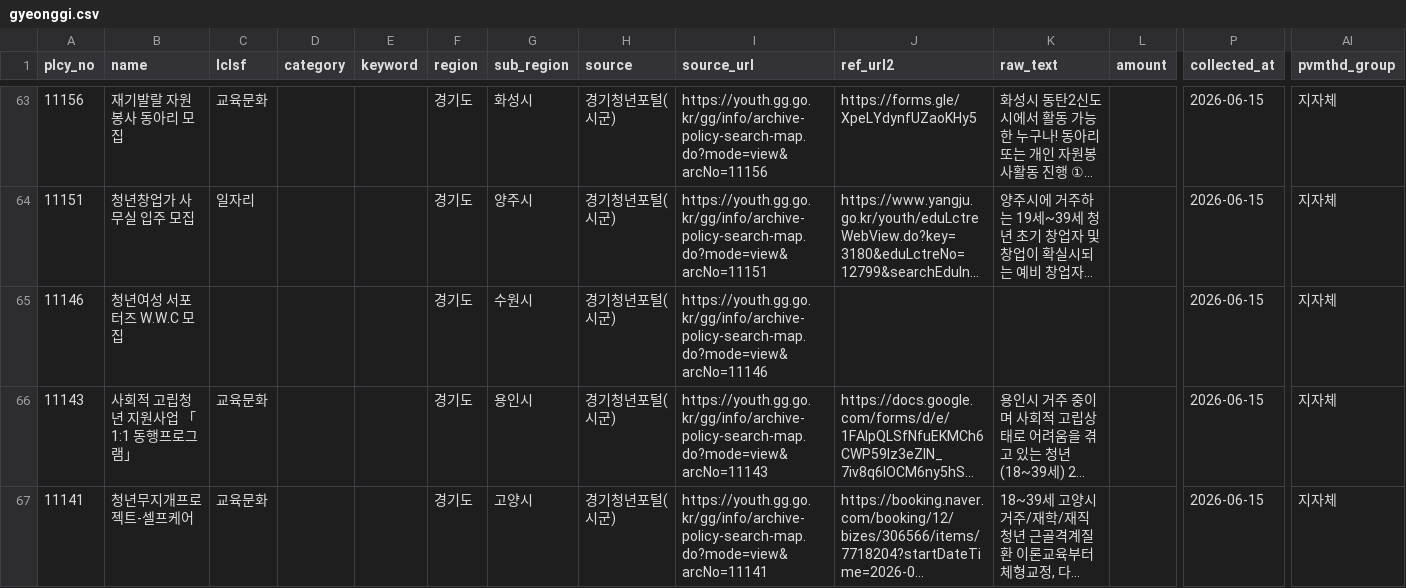
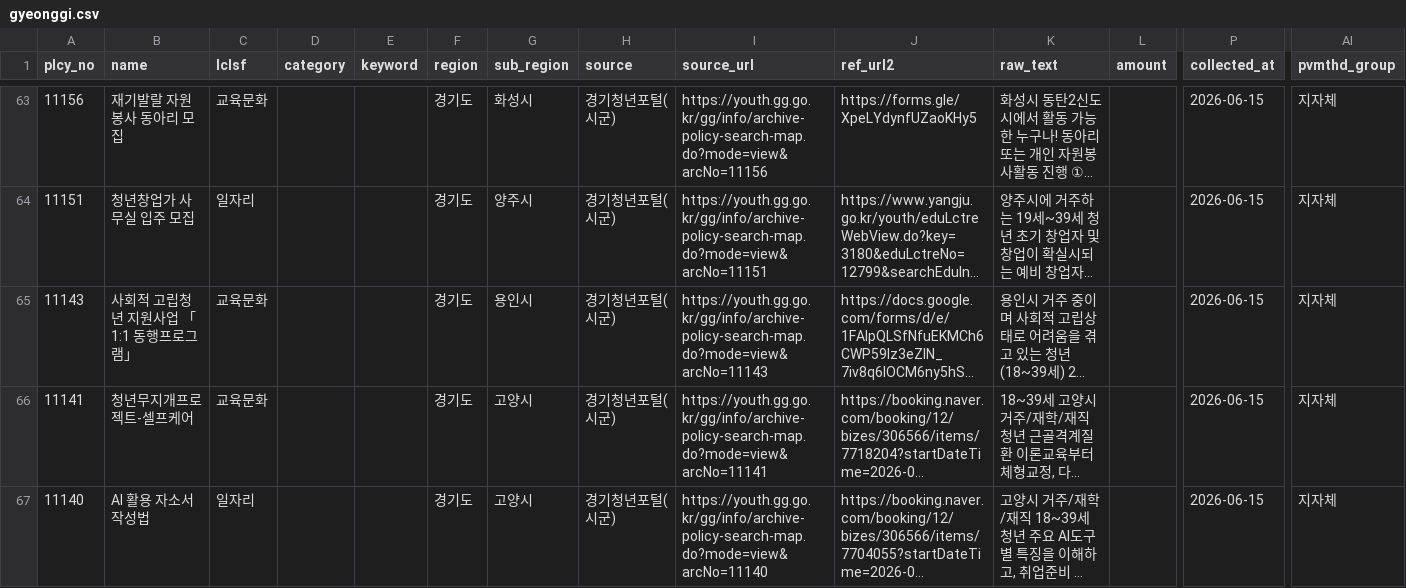
Before and after one commit to SuY3450/Youth-welfare, a CSV file: data/raw/gyeonggi.csv, drawn as a sheet; only a part is shown, gaps mark what is left out; the shorter side is filled out with more unchanged rows; long unchanged cells end in …; rows hold the shown columns only; the diff names each change by its address in the sheet, - before the commit and + after, or states it on an @@ line.

```diff
--- a/data/raw/gyeonggi.csv
+++ b/data/raw/gyeonggi.csv
-row 65: 11146 | 청년여성 서포터즈 W.W.C 모집 |  |  |  | 경기도 | 수원시 | 경기청년포털(시군) | https://youth.gg.go.kr/gg/info/archive-policy-search-map.do?mode=view&arcNo=11146 |  |  |  | 2026-06-15 | 지자체
```
Also changed, not shown: data/raw/승현_온통청년.csv, 2 other files.
